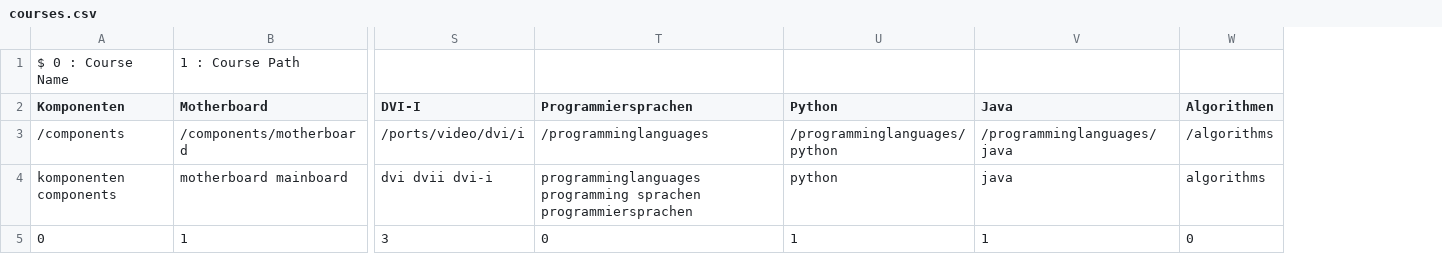
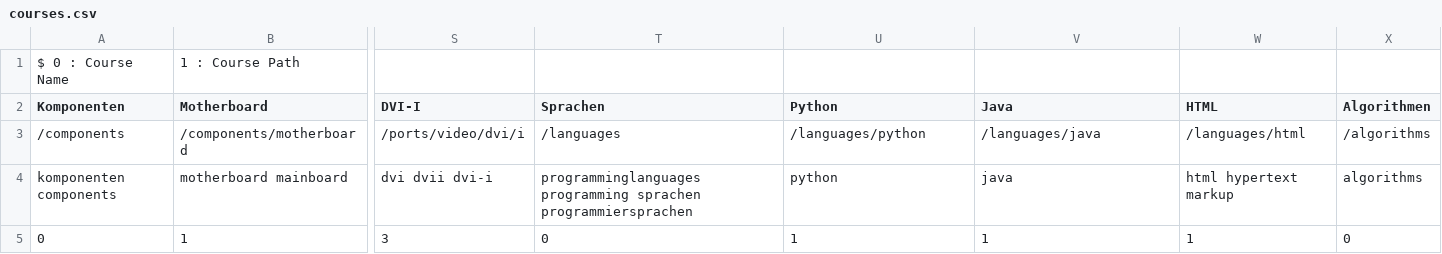
Before and after one commit to DominicWuest/Maturaarbeit, a CSV file: data/courses.csv, drawn as a sheet; only a part is shown, gaps mark what is left out; the diff names each change by its address in the sheet, - before the commit and + after, or states it on an @@ line.

Commit message:
Added HTML to courses and changed programminglanguages to languages

```diff
--- a/data/courses.csv
+++ b/data/courses.csv
+column W (HTML), rows 3-5: /languages/html | html hypertext markup | 1
-T2: Programmiersprachen
+T2: Sprachen
-T3 (Sprachen): /programminglanguages
+T3 (Sprachen): /languages
-U3 (Python): /programminglanguages/python
+U3 (Python): /languages/python
-V3 (Java): /programminglanguages/java
+V3 (Java): /languages/java
```
